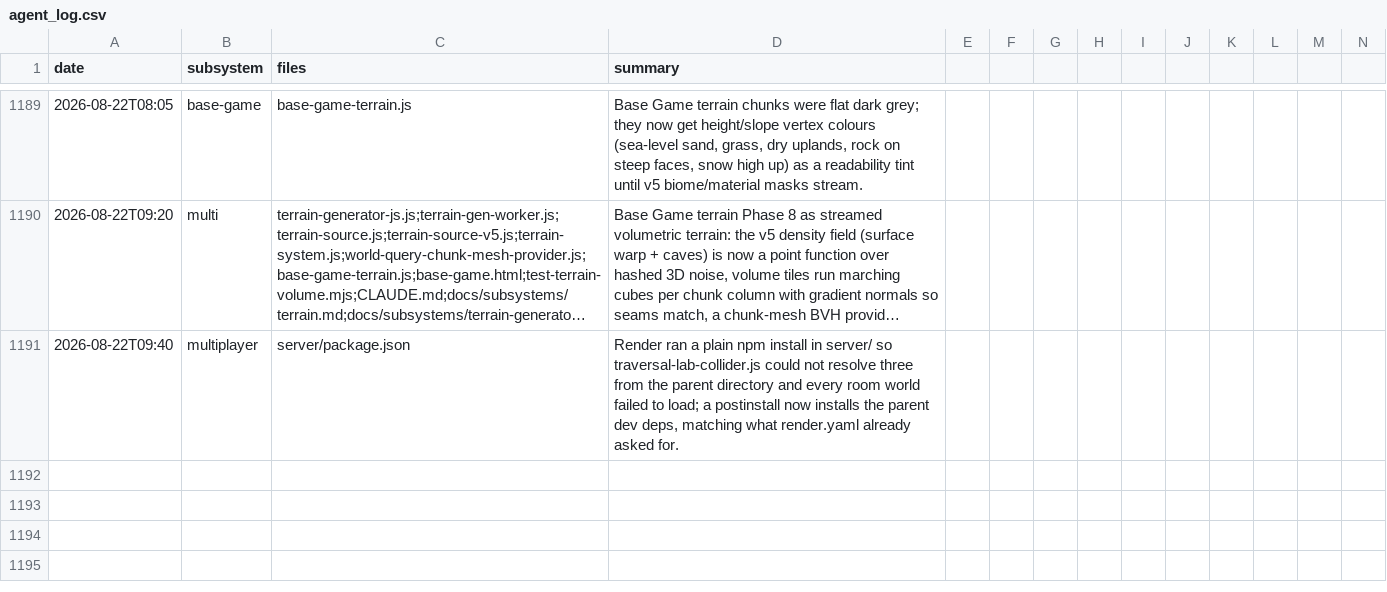
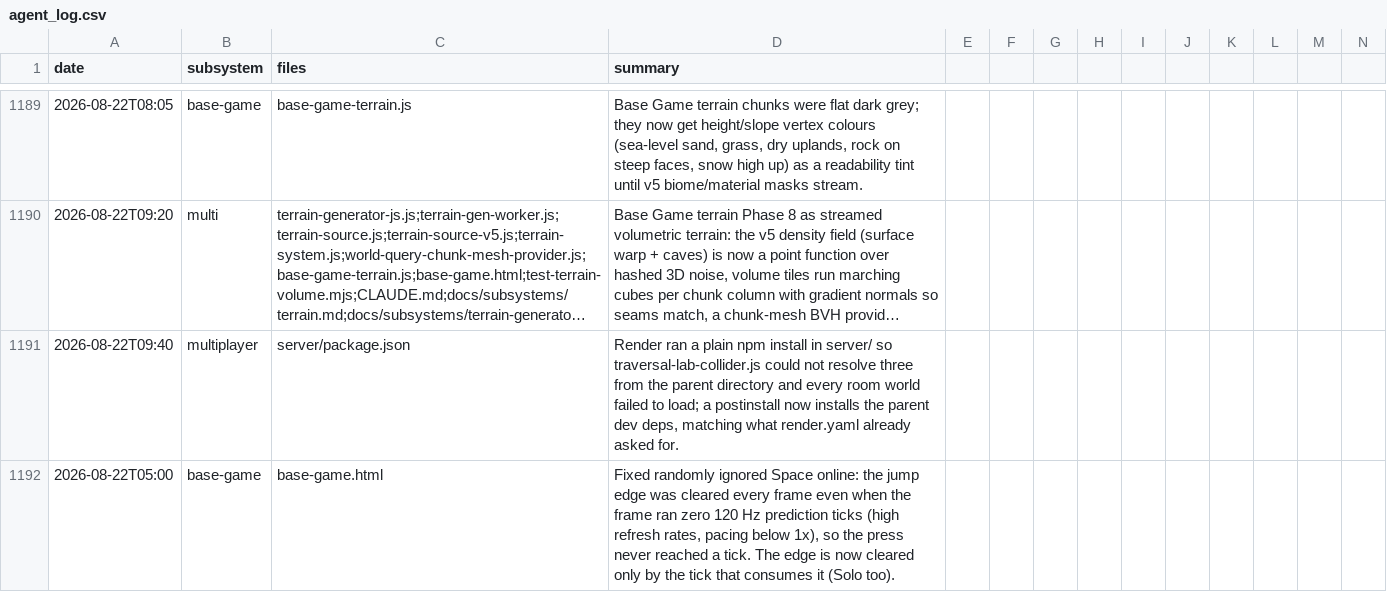
Before and after one commit to msankofa/workshop-webgpu, a CSV file: agent_log.csv, drawn as a sheet; only a part is shown, gaps mark what is left out; long unchanged cells end in …; rows hold the shown columns only; the diff names each change by its address in the sheet, - before the commit and + after, or states it on an @@ line.

```diff
--- a/agent_log.csv
+++ b/agent_log.csv
+row 1192: 2026-08-22T05:00 | base-game | base-game.html | Fixed randomly ignored Space online: the jump edge was cleared every frame even when the frame ran zero 120 Hz prediction ticks (high refresh rates, pacing below 1x), so the press never reached a tick. The edge is now cleared only by the tick that consumes it (Solo too).
```
Also changed, not shown: 4 other files.
